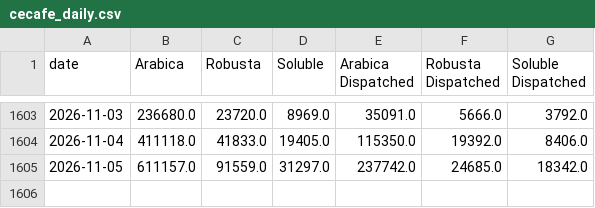
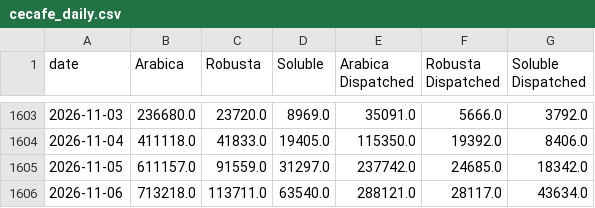
Before and after one commit to virataryaa/Daily-Cecafe, a CSV file: Database/cecafe_daily.csv, drawn as a sheet; only a part is shown, gaps mark what is left out.

Commit message:
Entry 2026-11-06 via dashboard | Arabica 713,218 | Robusta 113,711 | Soluble 63,540 | Arabica Dispatched 288,121 | Robusta Dispatched 28,117 | Soluble Dispatched 43,634

```diff
--- a/Database/cecafe_daily.csv
+++ b/Database/cecafe_daily.csv
@@ -1605 +1605,2 @@ date,Arabica,Robusta,Soluble,Arabica Dispatched,Robusta Dispatched,Soluble Dispa
 2026-11-05,611157.0,91559.0,31297.0,237742.0,24685.0,18342.0
+2026-11-06,713218.0,113711.0,63540.0,288121.0,28117.0,43634.0
```
